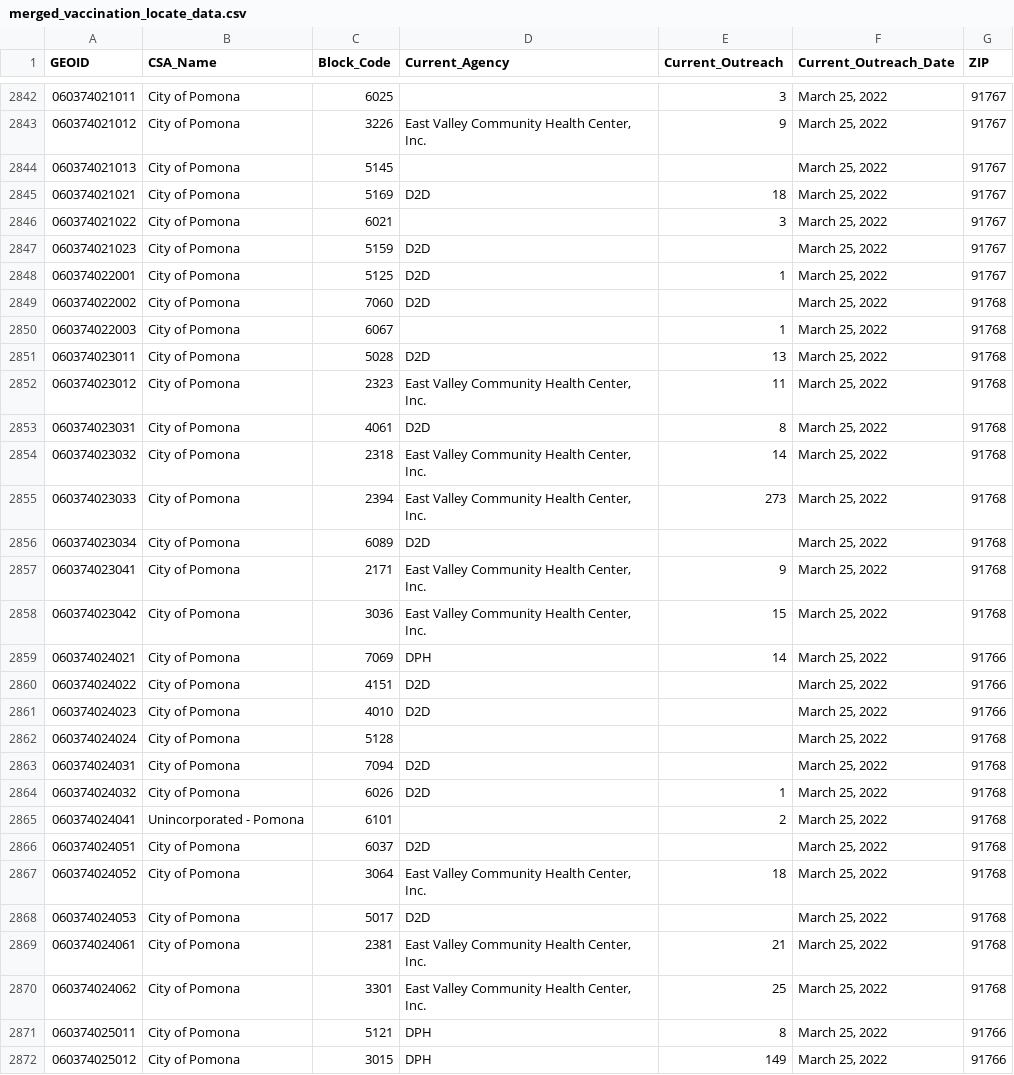
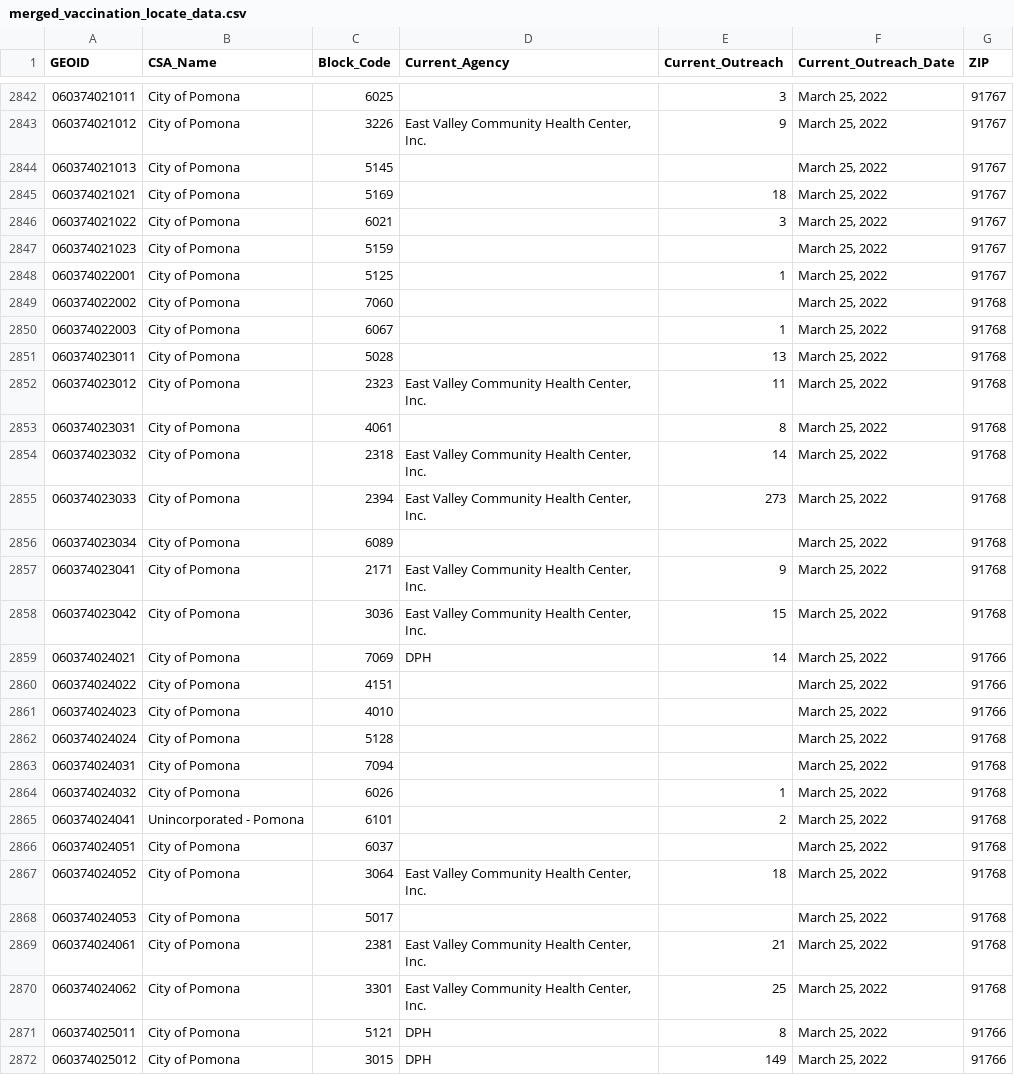
Before and after one commit to CHC-INC/chs-mapping, a CSV file: data/merged_vaccination_locate_data.csv, drawn as a sheet; only a part is shown, gaps mark what is left out; the diff covers the shown part only.

```diff
--- a/data/merged_vaccination_locate_data.csv
+++ b/data/merged_vaccination_locate_data.csv
@@ -2844,14 +2844,14 @@
 "060374021013","City of Pomona",5145,,,"March 25, 2022",91767
-"060374021021","City of Pomona",5169,"D2D",18,"March 25, 2022",91767
+"060374021021","City of Pomona",5169,,18,"March 25, 2022",91767
 "060374021022","City of Pomona",6021,,3,"March 25, 2022",91767
-"060374021023","City of Pomona",5159,"D2D",,"March 25, 2022",91767
-"060374022001","City of Pomona",5125,"D2D",1,"March 25, 2022",91767
-"060374022002","City of Pomona",7060,"D2D",,"March 25, 2022",91768
+"060374021023","City of Pomona",5159,,,"March 25, 2022",91767
+"060374022001","City of Pomona",5125,,1,"March 25, 2022",91767
+"060374022002","City of Pomona",7060,,,"March 25, 2022",91768
 "060374022003","City of Pomona",6067,,1,"March 25, 2022",91768
-"060374023011","City of Pomona",5028,"D2D",13,"March 25, 2022",91768
+"060374023011","City of Pomona",5028,,13,"March 25, 2022",91768
 "060374023012","City of Pomona",2323,"East Valley Community Health Center, Inc.",11,"March 25, 2022",91768
-"060374023031","City of Pomona",4061,"D2D",8,"March 25, 2022",91768
+"060374023031","City of Pomona",4061,,8,"March 25, 2022",91768
 "060374023032","City of Pomona",2318,"East Valley Community Health Center, Inc.",14,"March 25, 2022",91768
 "060374023033","City of Pomona",2394,"East Valley Community Health Center, Inc.",273,"March 25, 2022",91768
-"060374023034","City of Pomona",6089,"D2D",,"March 25, 2022",91768
+"060374023034","City of Pomona",6089,,,"March 25, 2022",91768
 "060374023041","City of Pomona",2171,"East Valley Community Health Center, Inc.",9,"March 25, 2022",91768
@@ -2859,11 +2859,11 @@
 "060374024021","City of Pomona",7069,"DPH",14,"March 25, 2022",91766
-"060374024022","City of Pomona",4151,"D2D",,"March 25, 2022",91766
-"060374024023","City of Pomona",4010,"D2D",,"March 25, 2022",91766
+"060374024022","City of Pomona",4151,,,"March 25, 2022",91766
+"060374024023","City of Pomona",4010,,,"March 25, 2022",91766
 "060374024024","City of Pomona",5128,,,"March 25, 2022",91768
-"060374024031","City of Pomona",7094,"D2D",,"March 25, 2022",91768
-"060374024032","City of Pomona",6026,"D2D",1,"March 25, 2022",91768
+"060374024031","City of Pomona",7094,,,"March 25, 2022",91768
+"060374024032","City of Pomona",6026,,1,"March 25, 2022",91768
 "060374024041","Unincorporated - Pomona",6101,,2,"March 25, 2022",91768
-"060374024051","City of Pomona",6037,"D2D",,"March 25, 2022",91768
+"060374024051","City of Pomona",6037,,,"March 25, 2022",91768
 "060374024052","City of Pomona",3064,"East Valley Community Health Center, Inc.",18,"March 25, 2022",91768
-"060374024053","City of Pomona",5017,"D2D",,"March 25, 2022",91768
+"060374024053","City of Pomona",5017,,,"March 25, 2022",91768
 "060374024061","City of Pomona",2381,"East Valley Community Health Center, Inc.",21,"March 25, 2022",91768
```
Also changed, not shown: 175 edited cells elsewhere in this file, 1 other file.
